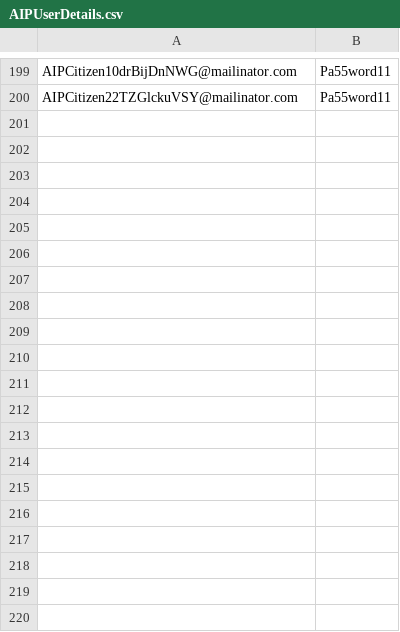
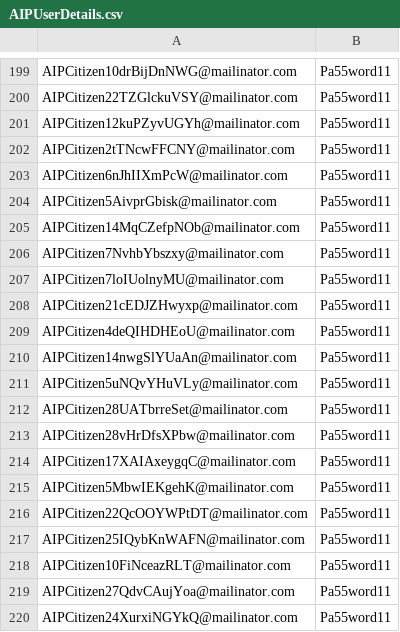
Before and after one commit to hmcts/aip-performance, a CSV file: AIPUserDetails.csv, drawn as a sheet; only a part is shown, gaps mark what is left out; the diff covers the shown part only; the diff names each change by its address in the sheet, - before the commit and + after, or states it on an @@ line.

```diff
--- a/AIPUserDetails.csv
+++ b/AIPUserDetails.csv
+row 201: AIPCitizen12kuPZyvUGYh@mailinator.com | Pa55word11
+row 202: AIPCitizen2tTNcwFFCNY@mailinator.com | Pa55word11
+row 203: AIPCitizen6nJhIIXmPcW@mailinator.com | Pa55word11
+row 204: AIPCitizen5AivprGbisk@mailinator.com | Pa55word11
+row 205: AIPCitizen14MqCZefpNOb@mailinator.com | Pa55word11
+row 206: AIPCitizen7NvhbYbszxy@mailinator.com | Pa55word11
+row 207: AIPCitizen7loIUolnyMU@mailinator.com | Pa55word11
+row 208: AIPCitizen21cEDJZHwyxp@mailinator.com | Pa55word11
+row 209: AIPCitizen4deQIHDHEoU@mailinator.com | Pa55word11
+row 210: AIPCitizen14nwgSlYUaAn@mailinator.com | Pa55word11
+row 211: AIPCitizen5uNQvYHuVLy@mailinator.com | Pa55word11
+row 212: AIPCitizen28UATbrreSet@mailinator.com | Pa55word11
+row 213: AIPCitizen28vHrDfsXPbw@mailinator.com | Pa55word11
+row 214: AIPCitizen17XAIAxeygqC@mailinator.com | Pa55word11
+row 215: AIPCitizen5MbwIEKgehK@mailinator.com | Pa55word11
+row 216: AIPCitizen22QcOOYWPtDT@mailinator.com | Pa55word11
+row 217: AIPCitizen25IQybKnWAFN@mailinator.com | Pa55word11
+row 218: AIPCitizen10FiNceazRLT@mailinator.com | Pa55word11
+row 219: AIPCitizen27QdvCAujYoa@mailinator.com | Pa55word11
+row 220: AIPCitizen24XurxiNGYkQ@mailinator.com | Pa55word11
```
Also changed, not shown: 80 added rows elsewhere in this file, AIPAppealRef.csv, src/gatling/resources/AIPUser.csv, 3 other files.
